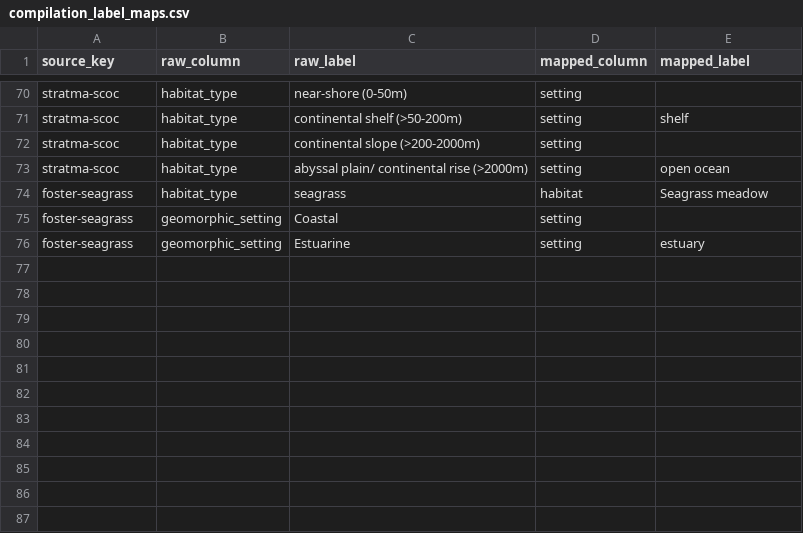
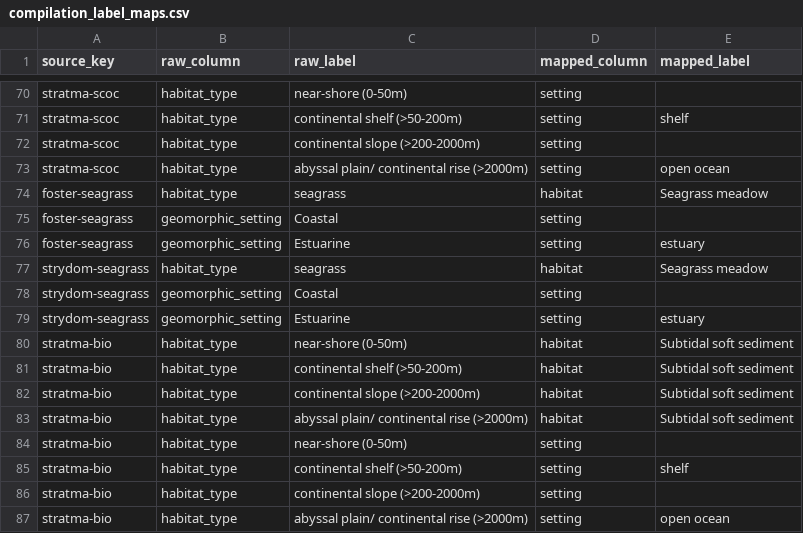
Before and after one commit to kevinqnb/coastal-crawler, a CSV file: data/compilations/compilation_label_maps.csv, drawn as a sheet; only a part is shown, gaps mark what is left out.

```diff
--- a/data/compilations/compilation_label_maps.csv
+++ b/data/compilations/compilation_label_maps.csv
@@ -76 +76,12 @@ foster-seagrass,geomorphic_setting,Coastal,setting,
 foster-seagrass,geomorphic_setting,Estuarine,setting,estuary
+strydom-seagrass,habitat_type,seagrass,habitat,Seagrass meadow
+strydom-seagrass,geomorphic_setting,Coastal,setting,
+strydom-seagrass,geomorphic_setting,Estuarine,setting,estuary
+stratma-bio,habitat_type,near-shore (0-50m),habitat,Subtidal soft sediment
+stratma-bio,habitat_type,continental shelf (>50-200m),habitat,Subtidal soft sediment
+stratma-bio,habitat_type,continental slope (>200-2000m),habitat,Subtidal soft sediment
+stratma-bio,habitat_type,abyssal plain/ continental rise (>2000m),habitat,Subtidal soft sediment
+stratma-bio,habitat_type,near-shore (0-50m),setting,
+stratma-bio,habitat_type,continental shelf (>50-200m),setting,shelf
+stratma-bio,habitat_type,continental slope (>200-2000m),setting,
+stratma-bio,habitat_type,abyssal plain/ continental rise (>2000m),setting,open ocean
```
Also changed, not shown: 9 other files.
